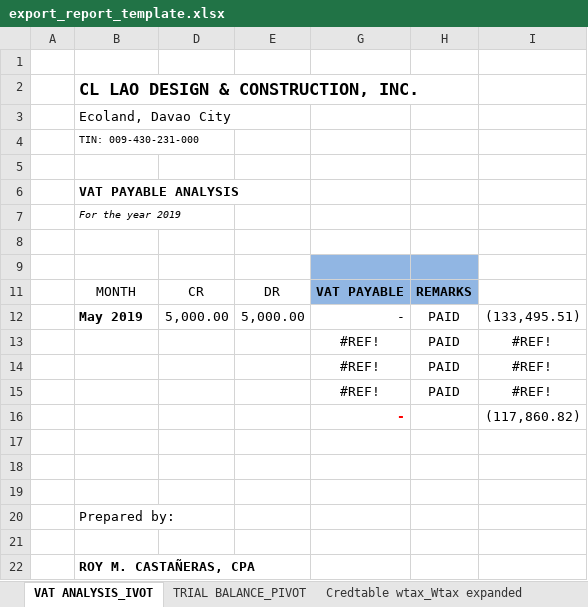
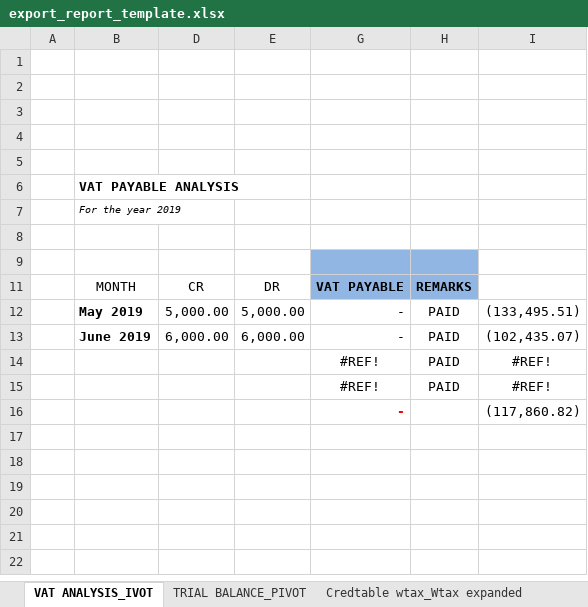
Before and after one commit to Cecilio13/Accounting_modified, an Excel workbook: public/export_report_template.xlsx, sheet VAT ANALYSIS_IVOT, drawn as a sheet; values as stored, in another font and other column widths than the file's, no borders; removed rows and columns are numbered as before the commit, all else as after; the diff names each change by its address in the sheet, - before the commit and + after, or states it on an @@ line.

```diff
--- a/public/export_report_template.xlsx (sheet VAT ANALYSIS_IVOT)
+++ b/public/export_report_template.xlsx (sheet VAT ANALYSIS_IVOT)
-B2: CL LAO DESIGN & CONSTRUCTION, INC.
+B2: (empty)
-B3: Ecoland, Davao City
+B3: (empty)
-B4: TIN: 009-430-231-000
+B4: (empty)
-row 13:  |  |  |  | #REF! | PAID | #REF!
+row 13:  | June 2019 | 6,000.00 | 6,000.00 | - | PAID | (102,435.07)
-row 17: (empty)
-row 18: (empty)
-row 19: (empty)
-row 20:  | Prepared by:
-row 21: (empty)
-row 22:  | ROY M. CASTAÑERAS, CPA
```
Also changed, not shown: sheet JOURNAL ENTRIES, sheet Credtable wtax_Wtax expanded, sheet TRIAL BALANCE_PIVOT, formulas that keep their value, 7 other files.
